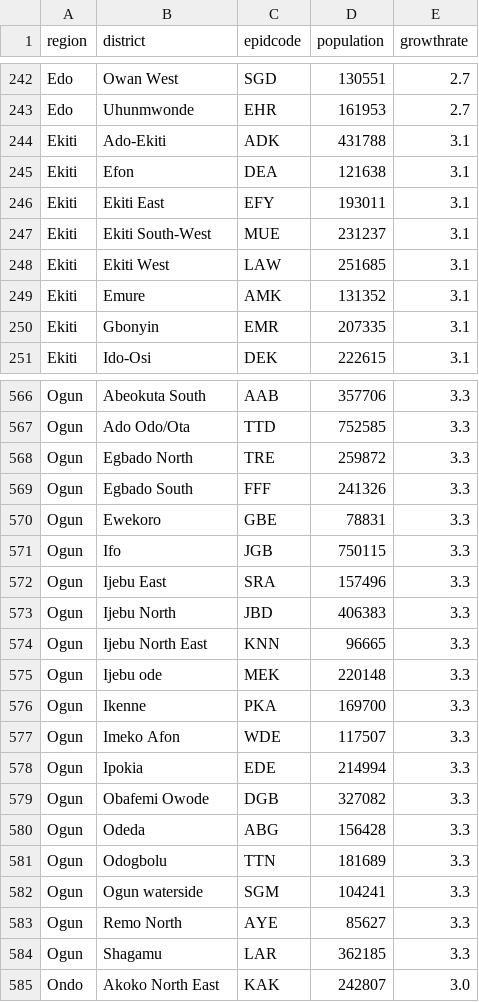
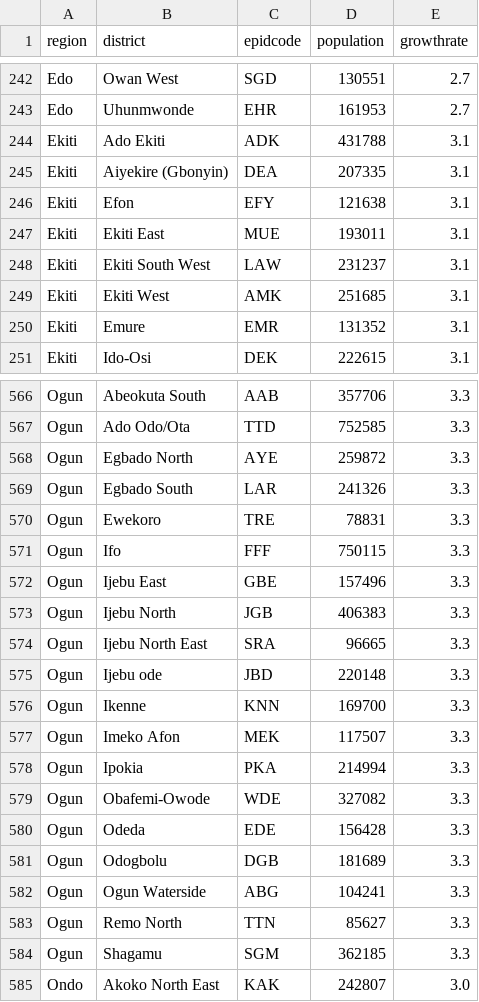
Before and after one commit to SORMAS-Foundation/SORMAS-Project, a CSV file: sormas-backend/src/main/resources/regions/nigeria/districts.csv, drawn as a sheet; only a part is shown, gaps mark what is left out; the diff covers the shown part only.

Commit message:
District shapes for country map #342:
 add population and growthrate to district
 import population data for districts
 fix district unit tests (fixed district names)
 removed RegionDataDto (instead using RegionDto)

```diff
--- a/sormas-backend/src/main/resources/regions/nigeria/districts.csv
+++ b/sormas-backend/src/main/resources/regions/nigeria/districts.csv
@@ -243,9 +243,9 @@ Edo;Owan West;SGD;130551;2.7
 Edo;Uhunmwonde;EHR;161953;2.7
-Ekiti;Ado-Ekiti;ADK;431788;3.1
-Ekiti;Efon;DEA;121638;3.1
-Ekiti;Ekiti East;EFY;193011;3.1
-Ekiti;Ekiti South-West;MUE;231237;3.1
-Ekiti;Ekiti West;LAW;251685;3.1
-Ekiti;Emure;AMK;131352;3.1
-Ekiti;Gbonyin;EMR;207335;3.1
+Ekiti;Ado Ekiti;ADK;431788;3.1
+Ekiti;Aiyekire (Gbonyin);DEA;207335;3.1
+Ekiti;Efon;EFY;121638;3.1
+Ekiti;Ekiti East;MUE;193011;3.1
+Ekiti;Ekiti South West;LAW;231237;3.1
+Ekiti;Ekiti West;AMK;251685;3.1
+Ekiti;Emure;EMR;131352;3.1
 Ekiti;Ido-Osi;DEK;222615;3.1
@@ -567,19 +567,19 @@ Ogun;Abeokuta South;AAB;357706;3.3
 Ogun;Ado Odo/Ota;TTD;752585;3.3
-Ogun;Egbado North;TRE;259872;3.3
-Ogun;Egbado South;FFF;241326;3.3
-Ogun;Ewekoro;GBE;78831;3.3
-Ogun;Ifo;JGB;750115;3.3
-Ogun;Ijebu East;SRA;157496;3.3
-Ogun;Ijebu North;JBD;406383;3.3
-Ogun;Ijebu North East;KNN;96665;3.3
-Ogun;Ijebu ode;MEK;220148;3.3
-Ogun;Ikenne;PKA;169700;3.3
-Ogun;Imeko Afon;WDE;117507;3.3
-Ogun;Ipokia;EDE;214994;3.3
-Ogun;Obafemi Owode;DGB;327082;3.3
-Ogun;Odeda;ABG;156428;3.3
-Ogun;Odogbolu;TTN;181689;3.3
-Ogun;Ogun waterside;SGM;104241;3.3
-Ogun;Remo North;AYE;85627;3.3
-Ogun;Shagamu;LAR;362185;3.3
+Ogun;Egbado North;AYE;259872;3.3
+Ogun;Egbado South;LAR;241326;3.3
+Ogun;Ewekoro;TRE;78831;3.3
+Ogun;Ifo;FFF;750115;3.3
+Ogun;Ijebu East;GBE;157496;3.3
+Ogun;Ijebu North;JGB;406383;3.3
+Ogun;Ijebu North East;SRA;96665;3.3
+Ogun;Ijebu ode;JBD;220148;3.3
+Ogun;Ikenne;KNN;169700;3.3
+Ogun;Imeko Afon;MEK;117507;3.3
+Ogun;Ipokia;PKA;214994;3.3
+Ogun;Obafemi-Owode;WDE;327082;3.3
+Ogun;Odeda;EDE;156428;3.3
+Ogun;Odogbolu;DGB;181689;3.3
+Ogun;Ogun Waterside;ABG;104241;3.3
+Ogun;Remo North;TTN;85627;3.3
+Ogun;Shagamu;SGM;362185;3.3
 Ondo;Akoko North East;KAK;242807;3.0
```
Also changed, not shown: 3 added rows, 3 removed rows and 49 edited cells elsewhere in this file, 16 other files.
